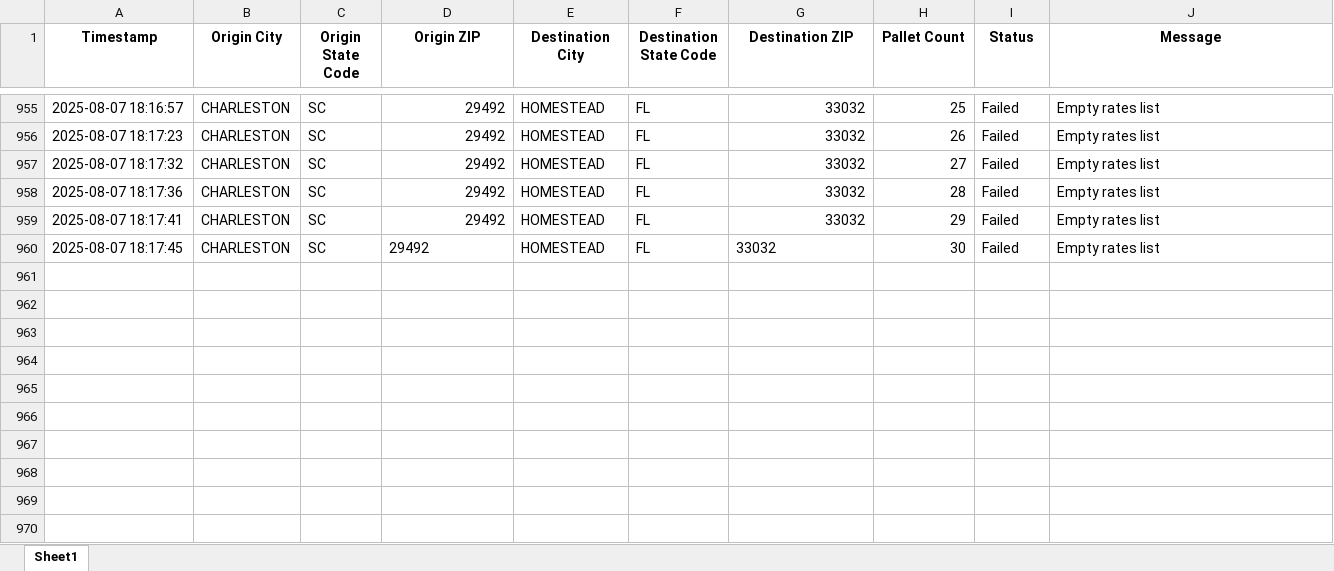
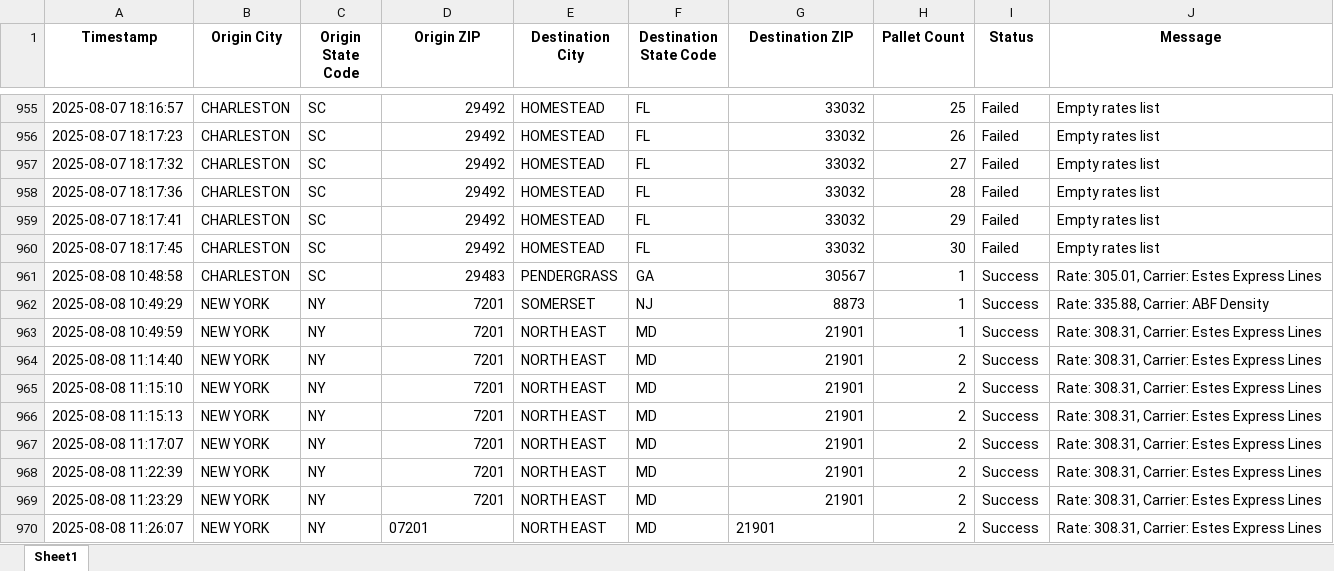
Before and after one commit to Ayyanagouda006/FBA-Pricing-Tool, an Excel workbook: Logs/heyprimo_api_tracking.xlsx, sheet Sheet1, drawn as a sheet; only a part is shown, gaps mark what is left out; values as stored, in another font and other column widths than the file's, no borders; the diff names each change by its address in the sheet, - before the commit and + after, or states it on an @@ line.

```diff
--- a/Logs/heyprimo_api_tracking.xlsx (sheet Sheet1)
+++ b/Logs/heyprimo_api_tracking.xlsx (sheet Sheet1)
-D960 alignment: left
+D960 alignment: right
-G960 alignment: left
+G960 alignment: right
+row 961: 2025-08-08 10:48:58 | CHARLESTON | SC | 29483 | PENDERGRASS | GA | 30567 | 1 | Success | Rate: 305.01, Carrier: Estes Express Lines
+row 962: 2025-08-08 10:49:29 | NEW YORK | NY | 7201 | SOMERSET | NJ | 8873 | 1 | Success | Rate: 335.88, Carrier: ABF Density
+row 963: 2025-08-08 10:49:59 | NEW YORK | NY | 7201 | NORTH EAST | MD | 21901 | 1 | Success | Rate: 308.31, Carrier: Estes Express Lines
+row 964: 2025-08-08 11:14:40 | NEW YORK | NY | 7201 | NORTH EAST | MD | 21901 | 2 | Success | Rate: 308.31, Carrier: Estes Express Lines
+row 965: 2025-08-08 11:15:10 | NEW YORK | NY | 7201 | NORTH EAST | MD | 21901 | 2 | Success | Rate: 308.31, Carrier: Estes Express Lines
+row 966: 2025-08-08 11:15:13 | NEW YORK | NY | 7201 | NORTH EAST | MD | 21901 | 2 | Success | Rate: 308.31, Carrier: Estes Express Lines
+row 967: 2025-08-08 11:17:07 | NEW YORK | NY | 7201 | NORTH EAST | MD | 21901 | 2 | Success | Rate: 308.31, Carrier: Estes Express Lines
+row 968: 2025-08-08 11:22:39 | NEW YORK | NY | 7201 | NORTH EAST | MD | 21901 | 2 | Success | Rate: 308.31, Carrier: Estes Express Lines
+row 969: 2025-08-08 11:23:29 | NEW YORK | NY | 7201 | NORTH EAST | MD | 21901 | 2 | Success | Rate: 308.31, Carrier: Estes Express Lines
+row 970: 2025-08-08 11:26:07 | NEW YORK | NY | 07201 | NORTH EAST | MD | 21901 | 2 | Success | Rate: 308.31, Carrier: Estes Express Lines
```
Also changed, not shown: Data/API Data/exfreight_output.xlsx, Logs/exfreight_api_log.xlsx, 9 other files.
